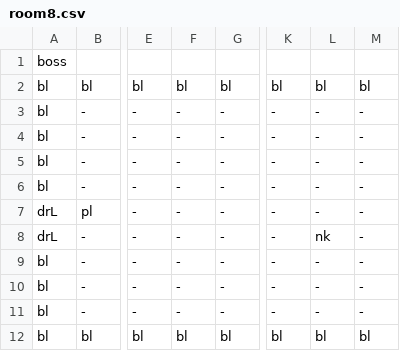
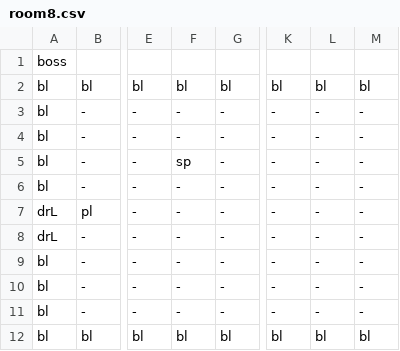
Before and after one commit to MMachado05/3902_Project, a CSV file: Rooms/room8.csv, drawn as a sheet; only a part is shown, gaps mark what is left out; the diff names each change by its address in the sheet, - before the commit and + after, or states it on an @@ line.

```diff
--- a/Rooms/room8.csv
+++ b/Rooms/room8.csv
-F5: -
+F5: sp
-L8: nk
+L8: -
```
Also changed, not shown: 8 other files.
